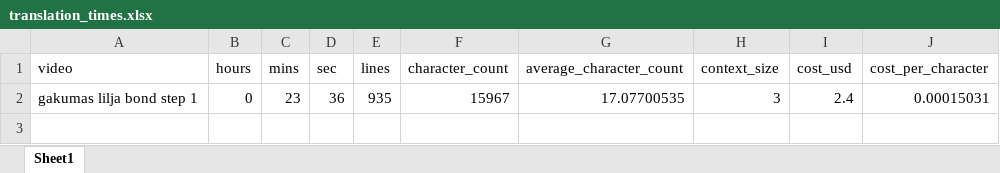
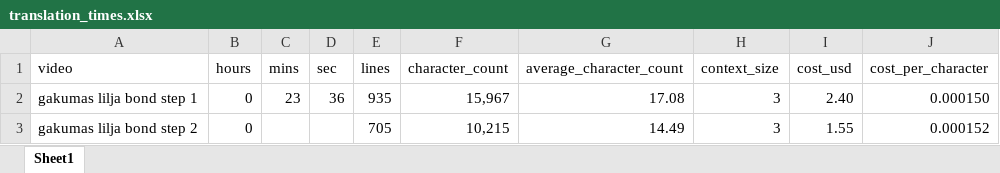
Before and after one commit to dragonstonehafiz/translator-helper, an Excel workbook: data/translation_times.xlsx, sheet Sheet1, drawn as a sheet; values as stored, in another font and other column widths than the file's, no borders; the diff names each change by its address in the sheet, - before the commit and + after, or states it on an @@ line.

```diff
--- a/data/translation_times.xlsx (sheet Sheet1)
+++ b/data/translation_times.xlsx (sheet Sheet1)
-F2 (character_count): 15967
+F2 (character_count): 15,967
-G2 (average_character_count): 17.07700535
+G2 (average_character_count): 17.08
-I2 (cost_usd): 2.4
+I2 (cost_usd): 2.40
-J2 (cost_per_character): 0.00015031
+J2 (cost_per_character): 0.000150
+row 3: gakumas lilja bond step 2 | 0 |  |  | 705 | 10,215 | 14.49 | 3 | 1.55 | 0.000152
```
Also changed, not shown: 6 other files.
